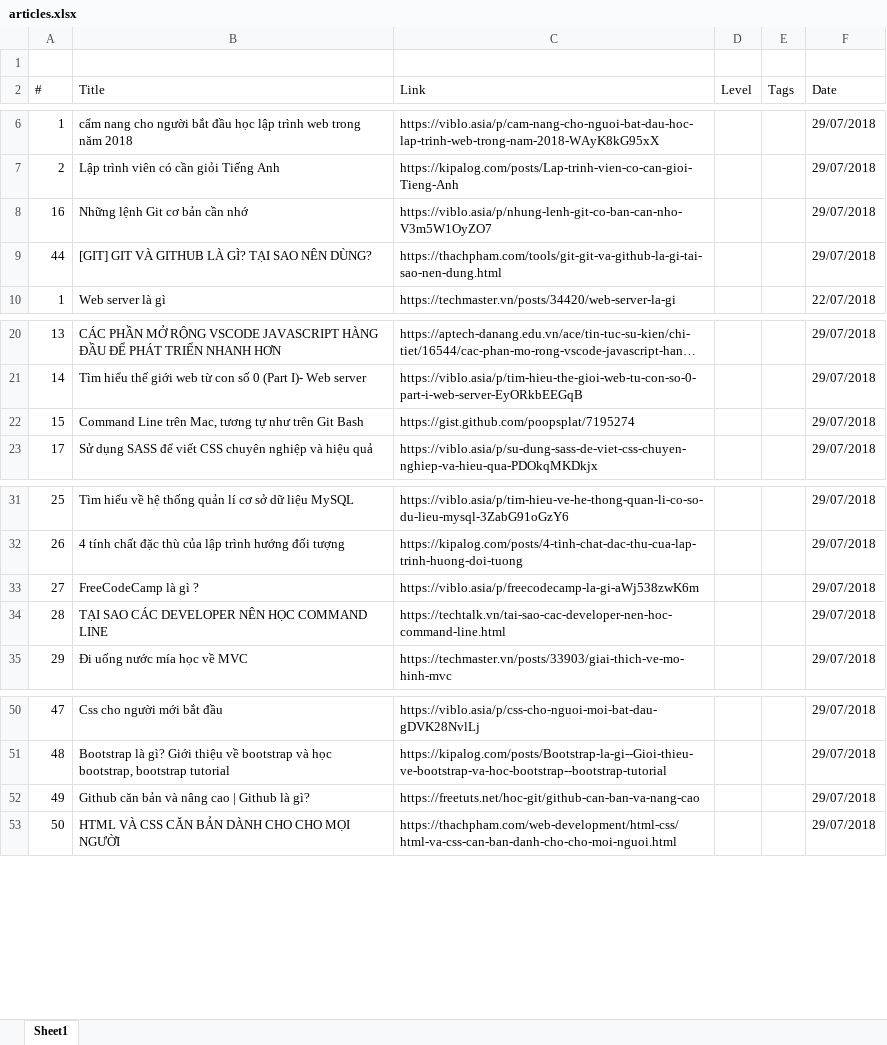
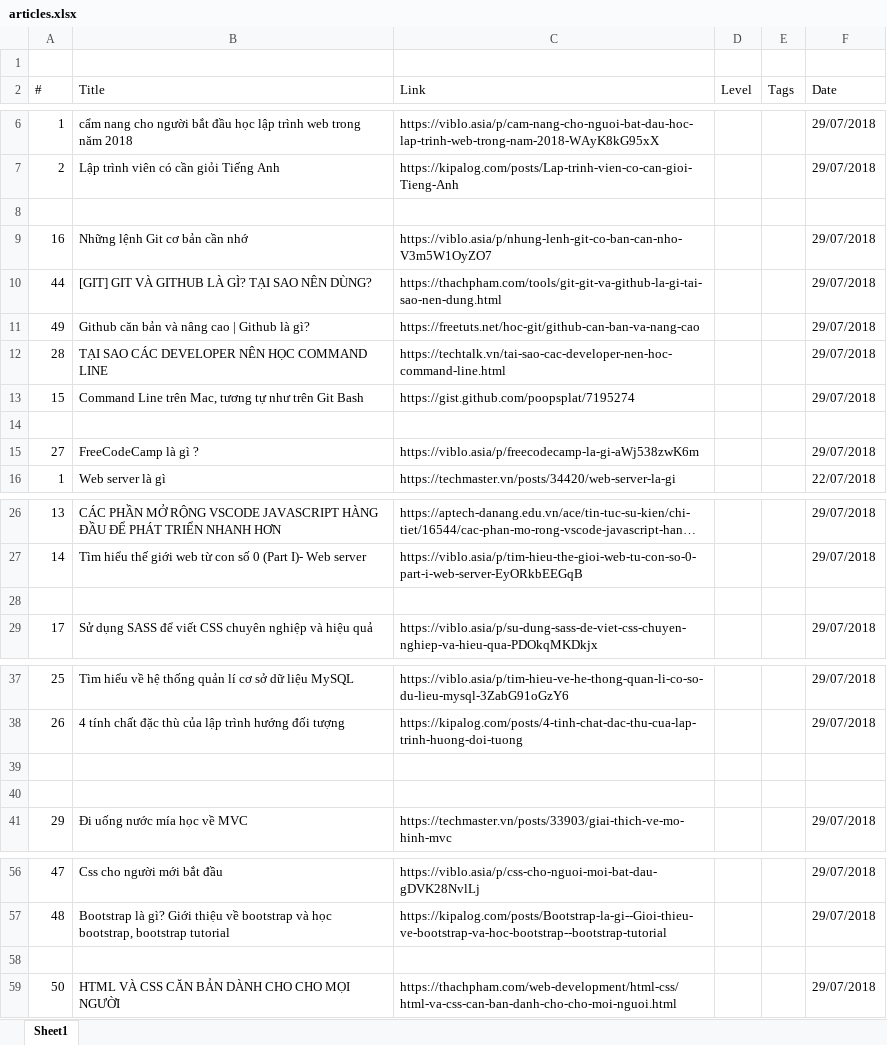
Before and after one commit to aptech-php/aptech-php-course, an Excel workbook: references/articles.xlsx, sheet Sheet1, drawn as a sheet; only a part is shown, gaps mark what is left out; long unchanged cells end in …; values as stored, in another font and other column widths than the file's, no borders; addresses are those after the commit; the diff names each change by its address in the sheet, - before the commit and + after, or states it on an @@ line.

Commit message:
update articles

```diff
--- a/references/articles.xlsx (sheet Sheet1)
+++ b/references/articles.xlsx (sheet Sheet1)
+row 8: (empty)
+row 11: 49 | Github căn bản và nâng cao | Github là gì? | https://freetuts.net/hoc-git/github-can-ban-va-nang-cao |  |  | 29/07/2018
+row 12: 28 | TẠI SAO CÁC DEVELOPER NÊN HỌC COMMAND LINE | https://techtalk.vn/tai-sao-cac-developer-nen-hoc-command-line.html |  |  | 29/07/2018
+row 13: 15 | Command Line trên Mac, tương tự như trên Git Bash | https://gist.github.com/poopsplat/7195274 |  |  | 29/07/2018
+row 14: (empty)
+row 15: 27 | FreeCodeCamp là gì ? | https://viblo.asia/p/freecodecamp-la-gi-aWj538zwK6m |  |  | 29/07/2018
-row 28: 15 | Command Line trên Mac, tương tự như trên Git Bash | https://gist.github.com/poopsplat/7195274 |  |  | 29/07/2018
+row 28: (empty)
-row 39: 27 | FreeCodeCamp là gì ? | https://viblo.asia/p/freecodecamp-la-gi-aWj538zwK6m |  |  | 29/07/2018
+row 39: (empty)
-row 40: 28 | TẠI SAO CÁC DEVELOPER NÊN HỌC COMMAND LINE | https://techtalk.vn/tai-sao-cac-developer-nen-hoc-command-line.html |  |  | 29/07/2018
+row 40: (empty)
-row 58: 49 | Github căn bản và nâng cao | Github là gì? | https://freetuts.net/hoc-git/github-can-ban-va-nang-cao |  |  | 29/07/2018
+row 58: (empty)
```
